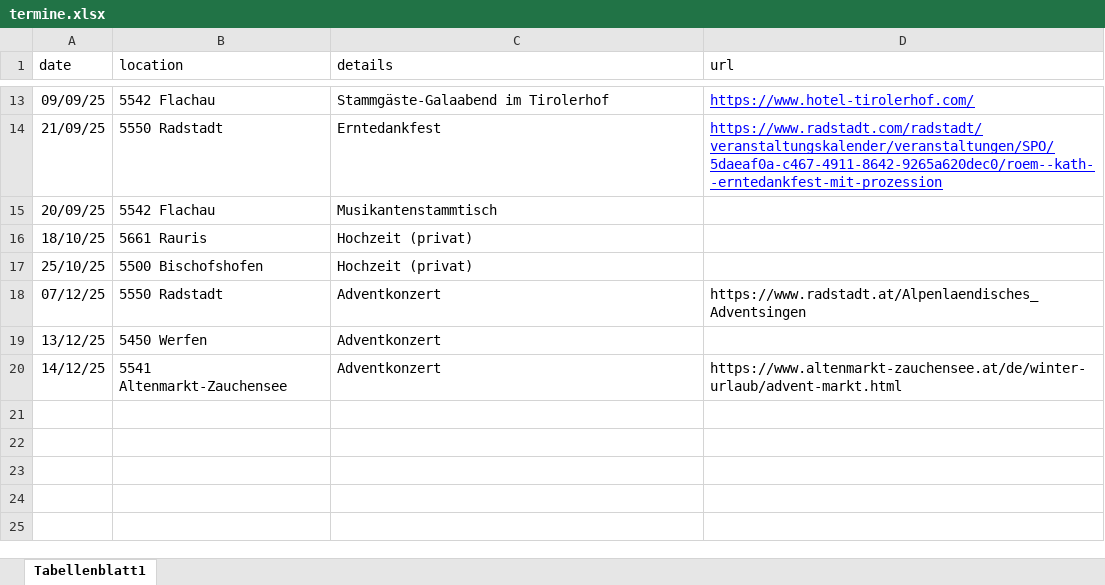
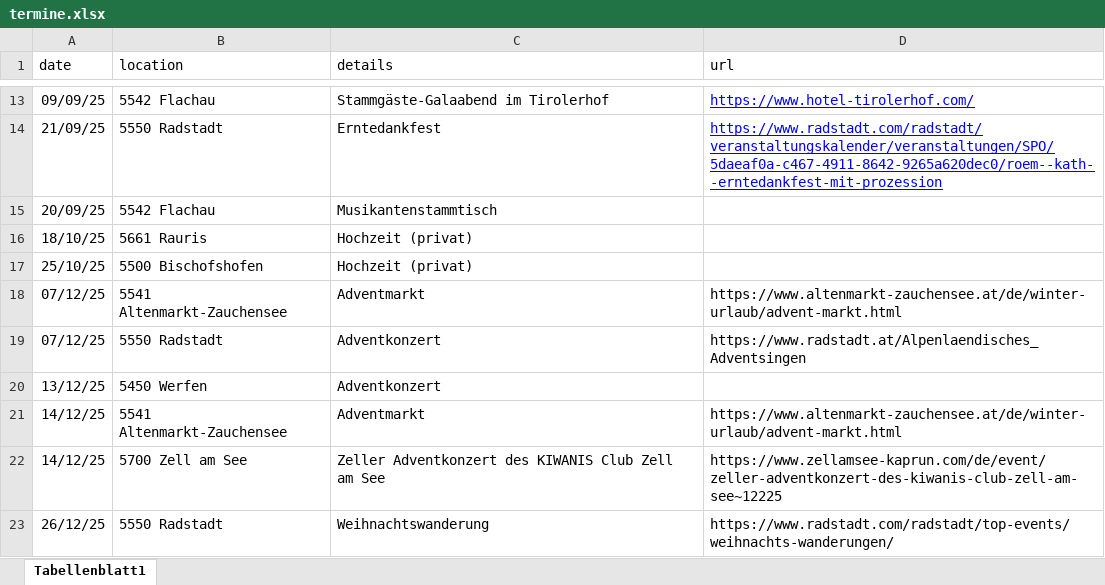
Before and after one commit to rumpelsepp/almstueberlmusi.at, an Excel workbook: termine.xlsx, sheet Tabellenblatt1, drawn as a sheet; only a part is shown, gaps mark what is left out; values as stored, in another font and other column widths than the file's, no borders; addresses are those after the commit; the diff names each change by its address in the sheet, - before the commit and + after, or states it on an @@ line.

Commit message:
termine aktualisiert

```diff
--- a/termine.xlsx (sheet Tabellenblatt1)
+++ b/termine.xlsx (sheet Tabellenblatt1)
+row 18: 07/12/25 | 5541 Altenmarkt-Zauchensee | Adventmarkt | https://www.altenmarkt-zauchensee.at/de/winter-urlaub/advent-markt.html
-C21 (details): Adventkonzert
+C21 (details): Adventmarkt
+row 22: 14/12/25 | 5700 Zell am See | Zeller Adventkonzert des KIWANIS Club Zell am See | https://www.zellamsee-kaprun.com/de/event/zeller-adventkonzert-des-kiwanis-club-zell-am-see~12225
+row 23: 26/12/25 | 5550 Radstadt | Weihnachtswanderung | https://www.radstadt.com/radstadt/top-events/weihnachts-wanderungen/
```
Also changed, not shown: 1 other file.
